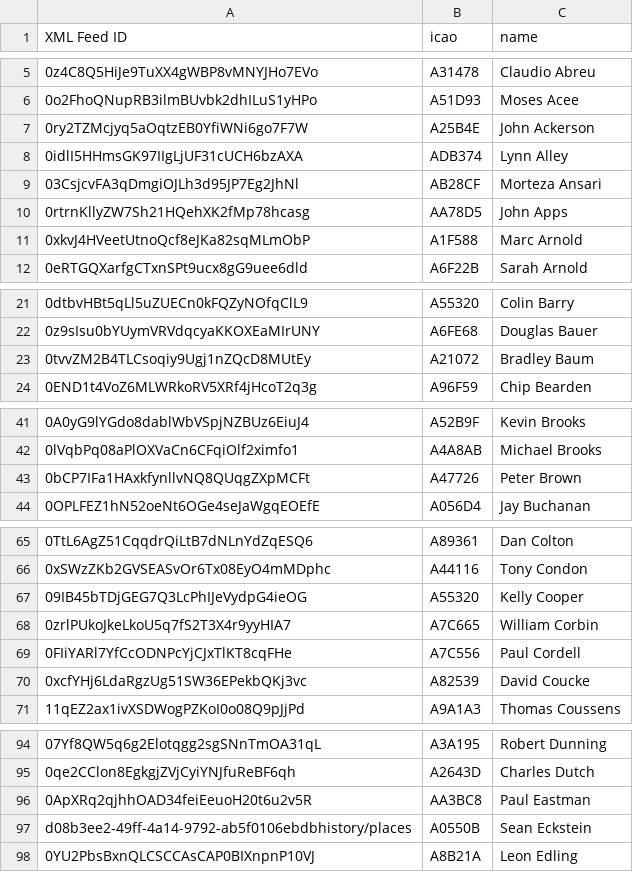
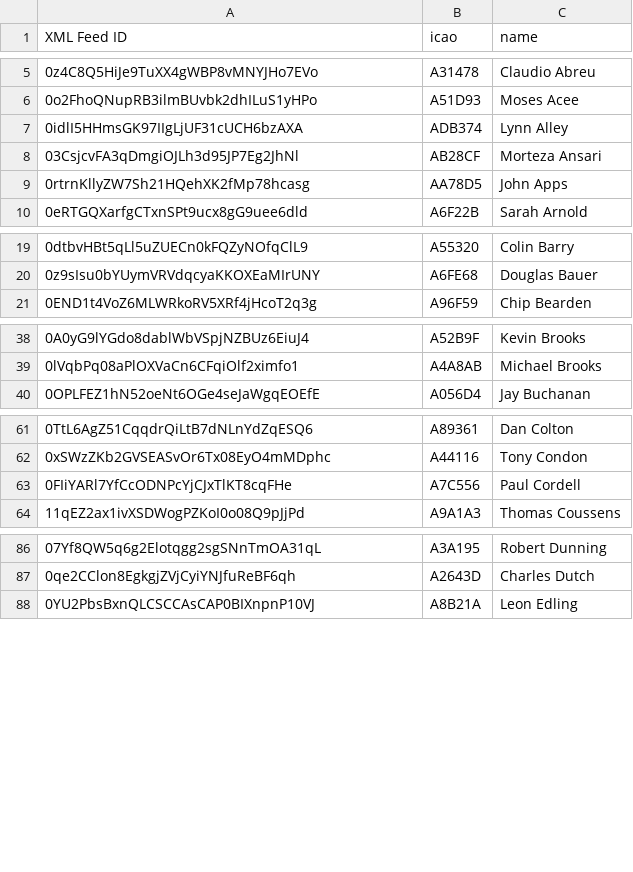
Before and after one commit to DavisChappins/SpotToOGN, a CSV file: user.csv, drawn as a sheet; only a part is shown, gaps mark what is left out; the diff covers the shown part only.

Commit message:
Update user.csv

```diff
--- a/user.csv
+++ b/user.csv
@@ -6,3 +6,2 @@ XML Feed ID,icao,name
 0o2FhoQNupRB3ilmBUvbk2dhILuS1yHPo,A51D93,Moses Acee
-0ry2TZMcjyq5aOqtzEB0YfiWNi6go7F7W,A25B4E,John Ackerson
 0idlI5HHmsGK97IIgLjUF31cUCH6bzAXA,ADB374,Lynn Alley
@@ -10,3 +9,2 @@ XML Feed ID,icao,name
 0rtrnKllyZW7Sh21HQehXK2fMp78hcasg,AA78D5,John Apps
-0xkvJ4HVeetUtnoQcf8eJKa82sqMLmObP,A1F588,Marc Arnold
 0eRTGQXarfgCTxnSPt9ucx8gG9uee6dld,A6F22B,Sarah Arnold
@@ -22,3 +20,2 @@ XML Feed ID,icao,name
 0z9sIsu0bYUymVRVdqcyaKKOXEaMIrUNY,A6FE68,Douglas Bauer
-0tvvZM2B4TLCsoqiy9Ugj1nZQcD8MUtEy,A21072,Bradley Baum
 0END1t4VoZ6MLWRkoRV5XRf4jHcoT2q3g,A96F59,Chip Bearden
@@ -42,3 +39,2 @@ XML Feed ID,icao,name
 0lVqbPq08aPlOXVaCn6CFqiOlf2ximfo1,A4A8AB,Michael Brooks
-0bCP7IFa1HAxkfynllvNQ8QUqgZXpMCFt,A47726,Peter Brown
 0OPLFEZ1hN52oeNt6OGe4seJaWgqEOEfE,A056D4,Jay Buchanan
@@ -66,6 +62,3 @@ XML Feed ID,icao,name
 0xSWzZKb2GVSEASvOr6Tx08EyO4mMDphc,A44116,Tony Condon
-09IB45bTDjGEG7Q3LcPhIJeVydpG4ieOG,A55320,Kelly Cooper
-0zrlPUkoJkeLkoU5q7fS2T3X4r9yyHIA7,A7C665,William Corbin
 0FIiYARl7YfCcODNPcYjCJxTlKT8cqFHe,A7C556,Paul Cordell
-0xcfYHj6LdaRgzUg51SW36EPekbQKj3vc,A82539,David Coucke
 11qEZ2ax1ivXSDWogPZKoI0o08Q9pJjPd,A9A1A3,Thomas Coussens
@@ -95,4 +87,2 @@ XML Feed ID,icao,name
 0qe2CClon8EgkgjZVjCyiYNJfuReBF6qh,A2643D,Charles Dutch
-0ApXRq2qjhhOAD34feiEeuoH20t6u2v5R,AA3BC8,Paul Eastman
-d08b3ee2-49ff-4a14-9792-ab5f0106ebdbhistory/places,A0550B,Sean Eckstein
 0YU2PbsBxnQLCSCCAsCAP0BIXnpnP10VJ,A8B21A,Leon Edling
```
Also changed, not shown: 1 removed row elsewhere in this file.
